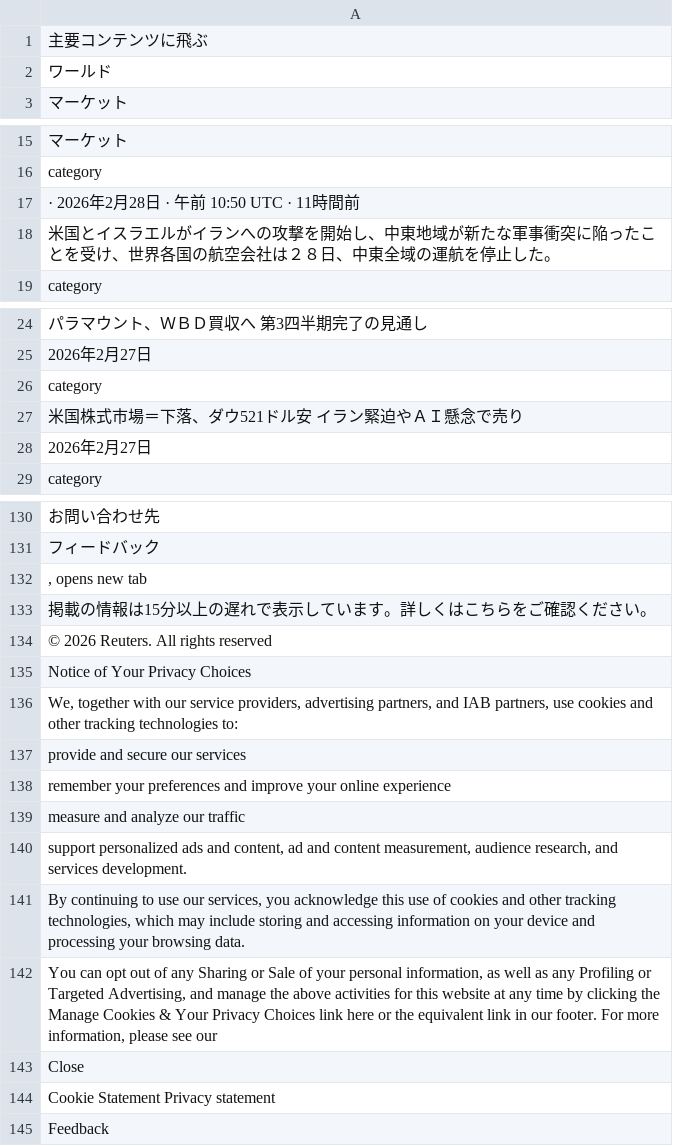
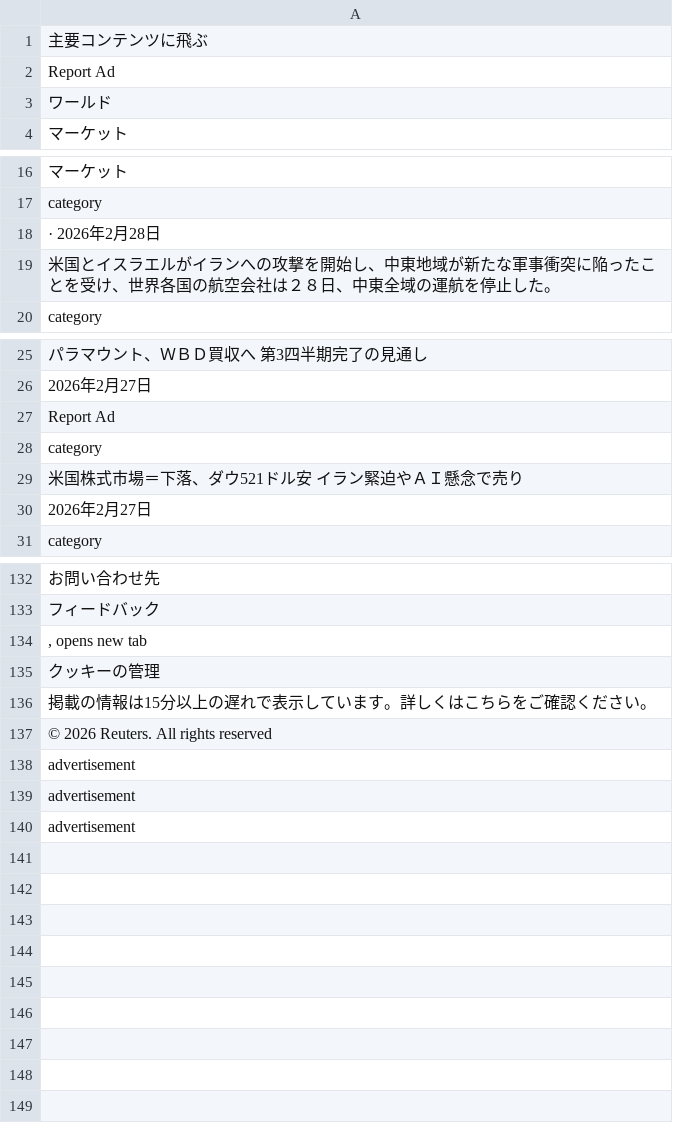
Before and after one commit to keroppa88/news, a CSV file: news_r_buisiness.csv, drawn as a sheet; only a part is shown, gaps mark what is left out.

```diff
--- a/news_r_buisiness.csv
+++ b/news_r_buisiness.csv
@@ -1,2 +1,3 @@
 "主要コンテンツに飛ぶ"
+"Report Ad"
 "ワールド"
@@ -16,3 +17,3 @@
 "category"
-" · 2026年2月28日 · 午前 10:50 UTC · 11時間前"
+" · 2026年2月28日"
 "米国とイスラエルがイランへの攻撃を開始し、中東地域が新たな軍事衝突に陥ったことを受け、世界各国の航空会社は２８日、中東全域の運航を停止した。"
@@ -25,2 +26,3 @@
 "2026年2月27日"
+"Report Ad"
 "category"
@@ -132,14 +134,7 @@
 ", opens new tab"
+"クッキーの管理"
 "掲載の情報は15分以上の遅れで表示しています。詳しくはこちらをご確認ください。"
 "© 2026 Reuters. All rights reserved"
-"Notice of Your Privacy Choices"
-"We, together with our service providers, advertising partners, and IAB partners, use cookies and other tracking technologies to:"
-"provide and secure our services"
-"remember your preferences and improve your online experience"
-"measure and analyze our traffic"
-"support personalized ads and content, ad and content measurement, audience research, and services development."
-"By continuing to use our services, you acknowledge this use of cookies and other tracking technologies, which may include storing and accessing information on your device and processing your browsing data."
-"You can opt out of any Sharing or Sale of your personal information, as well as any Profiling or Targeted Advertising, and manage the above activities for this website at any time by clicking the Manage Cookies & Your Privacy Choices link here or the equivalent link in our footer. For more information, please see our "
-"Close"
-"Cookie Statement  Privacy statement"
-"Feedback"
+"advertisement"
+"advertisement"
+"advertisement"
```
Also changed, not shown: news.csv, news_ai.csv, 14 other files.
